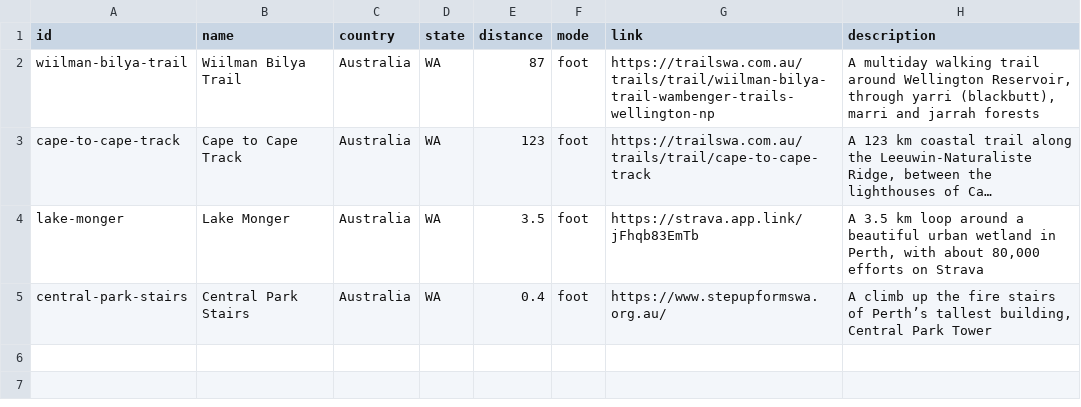
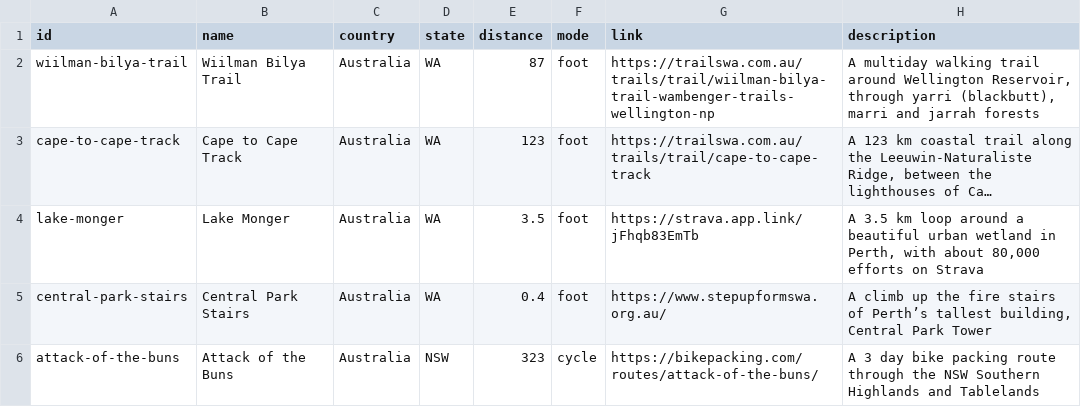
Before and after one commit to liampingu/liampingu.github.io, a CSV file: data/route.csv, drawn as a sheet; long unchanged cells end in ….

Commit message:
data | add stair climb HAF and Attack of the Buns route

```diff
--- a/data/route.csv
+++ b/data/route.csv
@@ -5 +5,2 @@ lake-monger,Lake Monger,Australia,WA,3.5,foot,https://strava.app.link/jFhqb83EmT
 central-park-stairs,Central Park Stairs,Australia,WA,0.4,foot,https://www.stepupformswa.org.au/,"A climb up the fire stairs of Perth’s tallest building, Central Park Tower"
+attack-of-the-buns,Attack of the Buns,Australia,NSW,323,cycle,https://bikepacking.com/routes/attack-of-the-buns/,A 3 day bike packing route through the NSW Southern Highlands and Tablelands
```
Also changed, not shown: data/haf.csv, data/record.csv.
